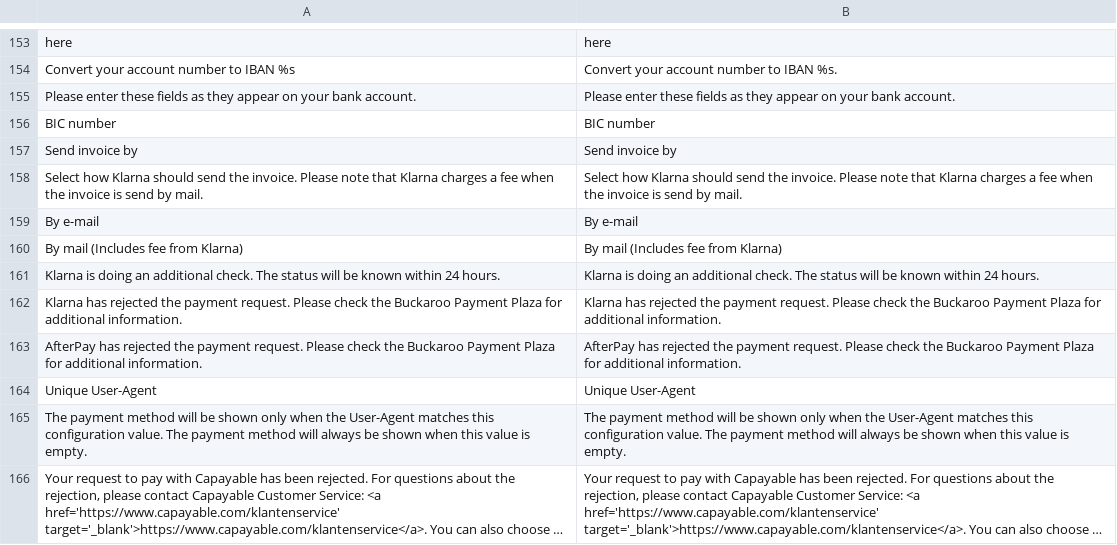
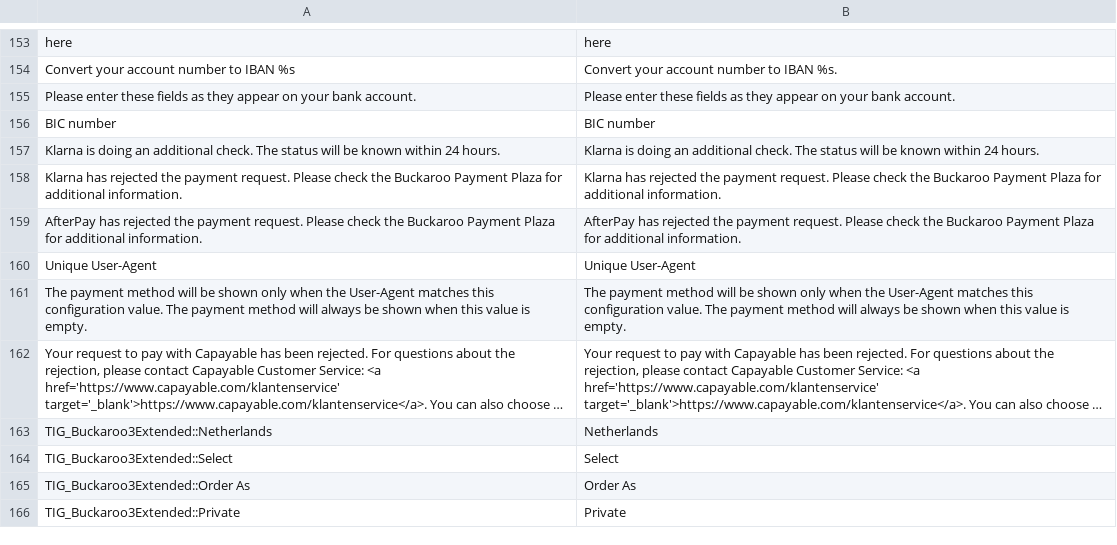
Before and after one commit to buckaroo-it/Magento, a CSV file: app/locale/en_US/TIG_Buckaroo3Extended.csv, drawn as a sheet; only a part is shown, gaps mark what is left out; the shorter side is filled out with more unchanged rows; long unchanged cells end in …; the diff names each change by its address in the sheet, - before the commit and + after, or states it on an @@ line.

```diff
--- a/app/locale/en_US/TIG_Buckaroo3Extended.csv
+++ b/app/locale/en_US/TIG_Buckaroo3Extended.csv
-row 157: Send invoice by | Send invoice by
-row 158: Select how Klarna should send the invoice. Please note that Klarna charges a fee when the invoice is send by mail. | Select how Klarna should send the invoice. Please note that Klarna charges a fee when the invoice is send by mail.
-row 159: By e-mail | By e-mail
-row 160: By mail (Includes fee from Klarna) | By mail (Includes fee from Klarna)
```
Also changed, not shown: app/locale/nl_NL/TIG_Buckaroo3Extended.csv, 15 other files.
